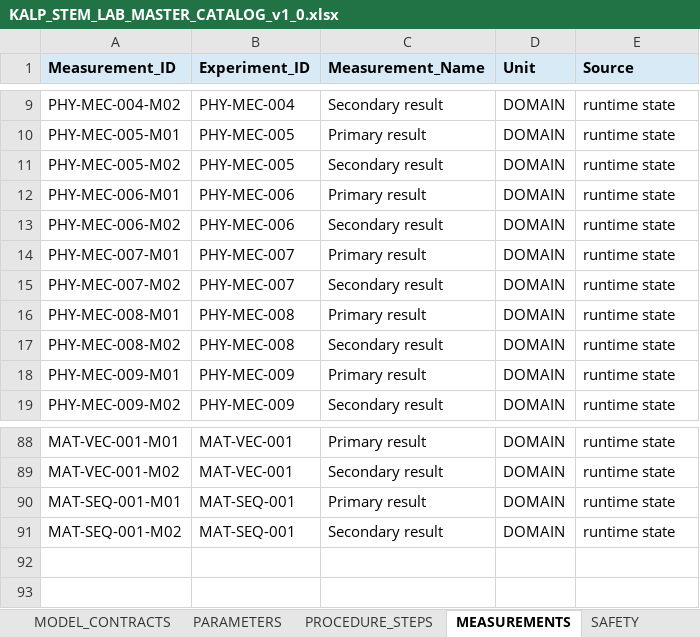
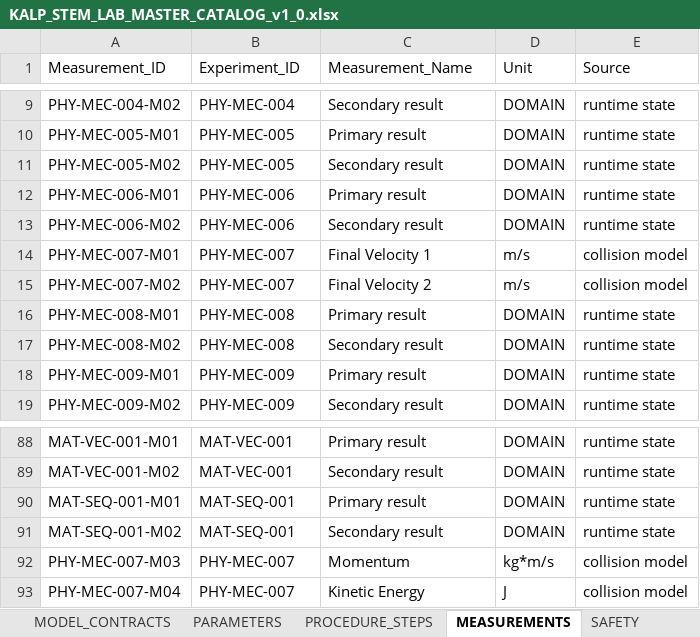
Before and after one commit to talk2genaihost/Kalp-Ecosystem, an Excel workbook: apps/kmrl-sandbox/KALP_STEM_LAB_MASTER_CATALOG_v1_0.xlsx, sheet MEASUREMENTS, drawn as a sheet; only a part is shown, gaps mark what is left out; values as stored, in another font and other column widths than the file's, no borders; the diff names each change by its address in the sheet, - before the commit and + after, or states it on an @@ line.

```diff
--- a/apps/kmrl-sandbox/KALP_STEM_LAB_MASTER_CATALOG_v1_0.xlsx (sheet MEASUREMENTS)
+++ b/apps/kmrl-sandbox/KALP_STEM_LAB_MASTER_CATALOG_v1_0.xlsx (sheet MEASUREMENTS)
@@ A1:E1 fill: #D9EAF7 → none, bold: on → off @@
-C14 (Measurement_Name): Primary result
+C14 (Measurement_Name): Final Velocity 1
-D14:D15 (Unit): DOMAIN
+D14:D15 (Unit): m/s
-E14:E15 (Source): runtime state
+E14:E15 (Source): collision model
-C15 (Measurement_Name): Secondary result
+C15 (Measurement_Name): Final Velocity 2
+row 92: PHY-MEC-007-M03 | PHY-MEC-007 | Momentum | kg*m/s | collision model
+row 93: PHY-MEC-007-M04 | PHY-MEC-007 | Kinetic Energy | J | collision model
```
Also changed, not shown: sheet PARAMETERS, sheet MATERIALS, sheet PROCEDURE_STEPS, sheet EXPERIMENT_CATALOG, sheet CURRICULUM_MAP, sheet OUTCOMES, 4 more sheets.
